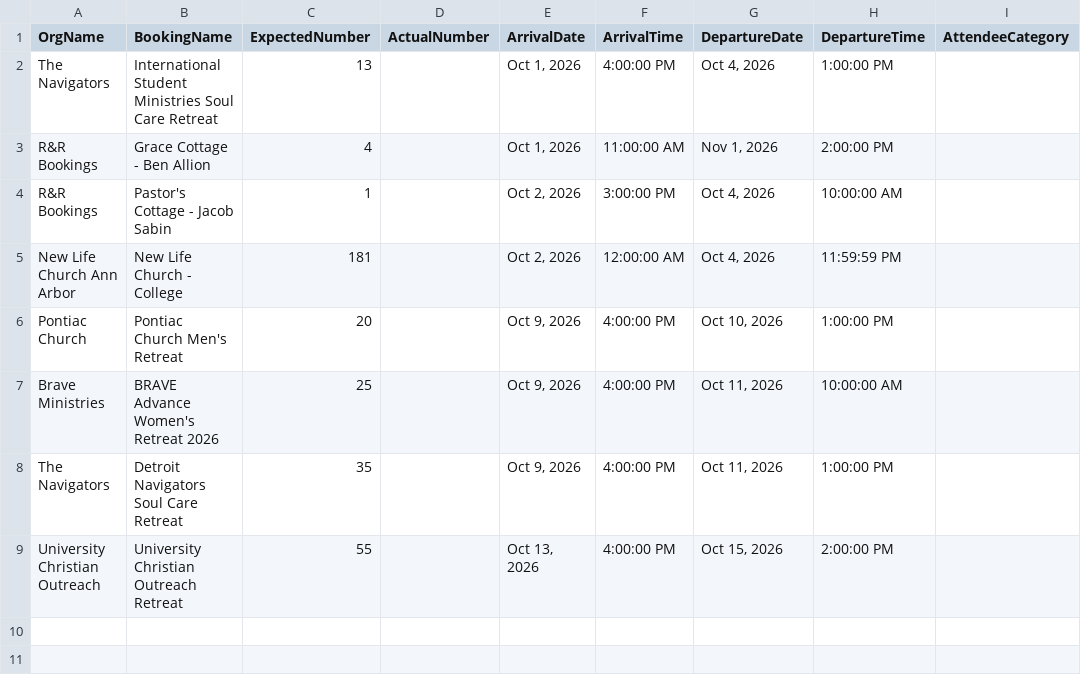
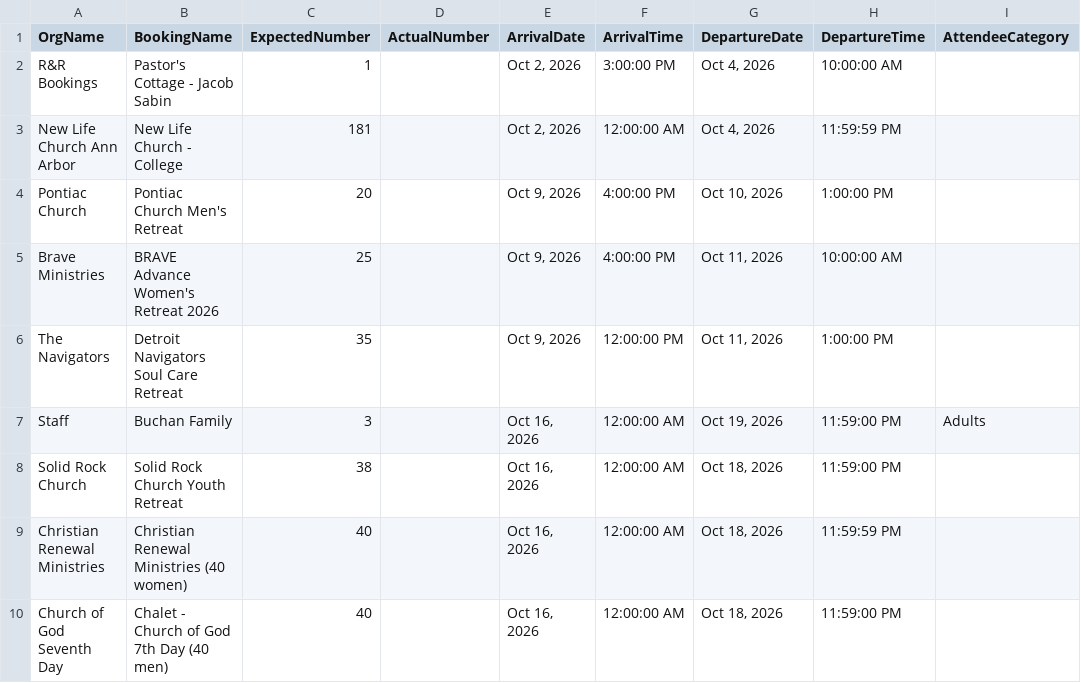
Before and after one commit to solomon123james-cmd/fhl-dashboard-data, a CSV file: data/General_Group_Info_Report.csv, drawn as a sheet.

Commit message:
sync: update data/General_Group_Info_Report.csv

```diff
--- a/data/General_Group_Info_Report.csv
+++ b/data/General_Group_Info_Report.csv
@@ -1,4 +1,2 @@
 OrgName,BookingName,ExpectedNumber,ActualNumber,ArrivalDate,ArrivalTime,DepartureDate,DepartureTime,AttendeeCategory
-The Navigators,International Student Ministries Soul Care Retreat,13,,"Oct 1, 2026",4:00:00 PM,"Oct 4, 2026",1:00:00 PM,
-R&R Bookings,Grace Cottage - Ben Allion,4,,"Oct 1, 2026",11:00:00 AM,"Nov 1, 2026",2:00:00 PM,
 R&R Bookings,Pastor's Cottage - Jacob Sabin,1,,"Oct 2, 2026",3:00:00 PM,"Oct 4, 2026",10:00:00 AM,
@@ -7,3 +5,6 @@ Pontiac Church,Pontiac Church Men's Retreat,20,,"Oct 9, 2026",4:00:00 PM,"Oct 10
 Brave Ministries,BRAVE Advance Women's Retreat 2026,25,,"Oct 9, 2026",4:00:00 PM,"Oct 11, 2026",10:00:00 AM,
-The Navigators,Detroit Navigators Soul Care Retreat,35,,"Oct 9, 2026",4:00:00 PM,"Oct 11, 2026",1:00:00 PM,
-University Christian Outreach,University Christian Outreach Retreat,55,,"Oct 13, 2026",4:00:00 PM,"Oct 15, 2026",2:00:00 PM,
+The Navigators,Detroit Navigators Soul Care Retreat,35,,"Oct 9, 2026",12:00:00 PM,"Oct 11, 2026",1:00:00 PM,
+Staff ,Buchan Family ,3,,"Oct 16, 2026",12:00:00 AM,"Oct 19, 2026",11:59:00 PM,Adults
+Solid Rock Church,Solid Rock Church Youth Retreat,38,,"Oct 16, 2026",12:00:00 AM,"Oct 18, 2026",11:59:00 PM,
+Christian Renewal Ministries,Christian Renewal Ministries (40 women),40,,"Oct 16, 2026",12:00:00 AM,"Oct 18, 2026",11:59:59 PM,
+Church of God Seventh Day,Chalet - Church of God 7th Day (40 men),40,,"Oct 16, 2026",12:00:00 AM,"Oct 18, 2026",11:59:00 PM,
```
